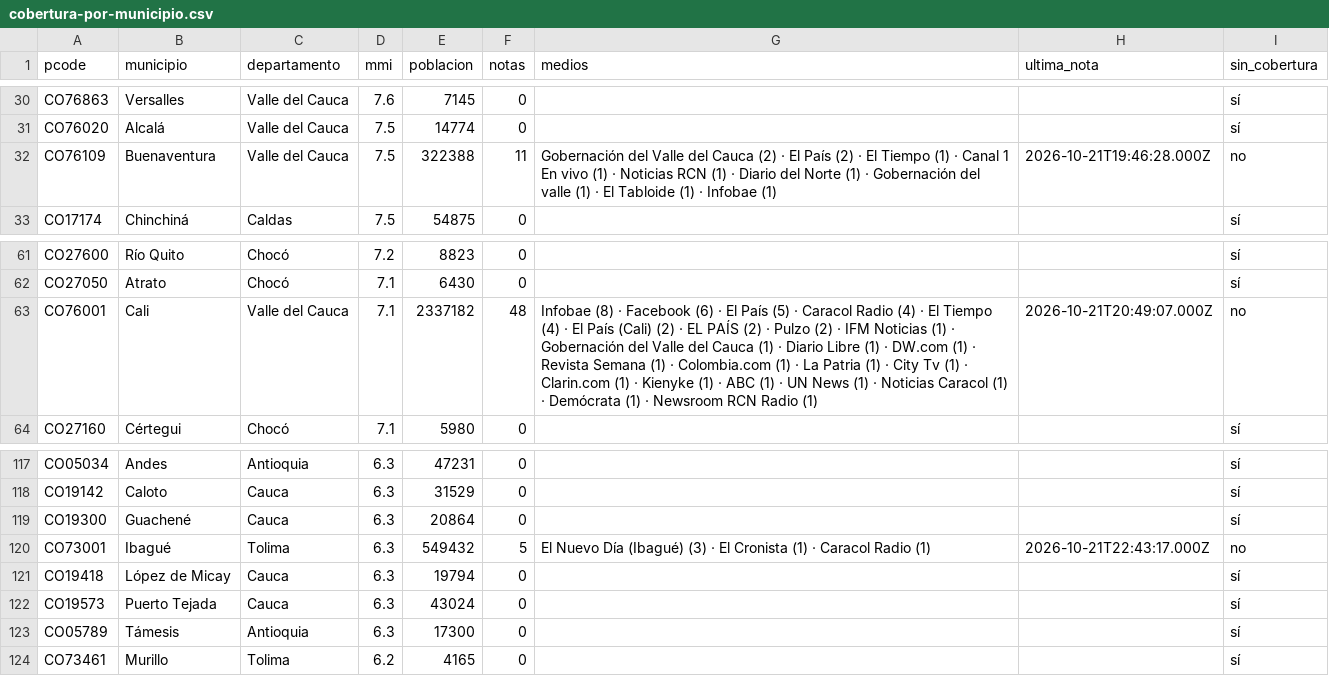
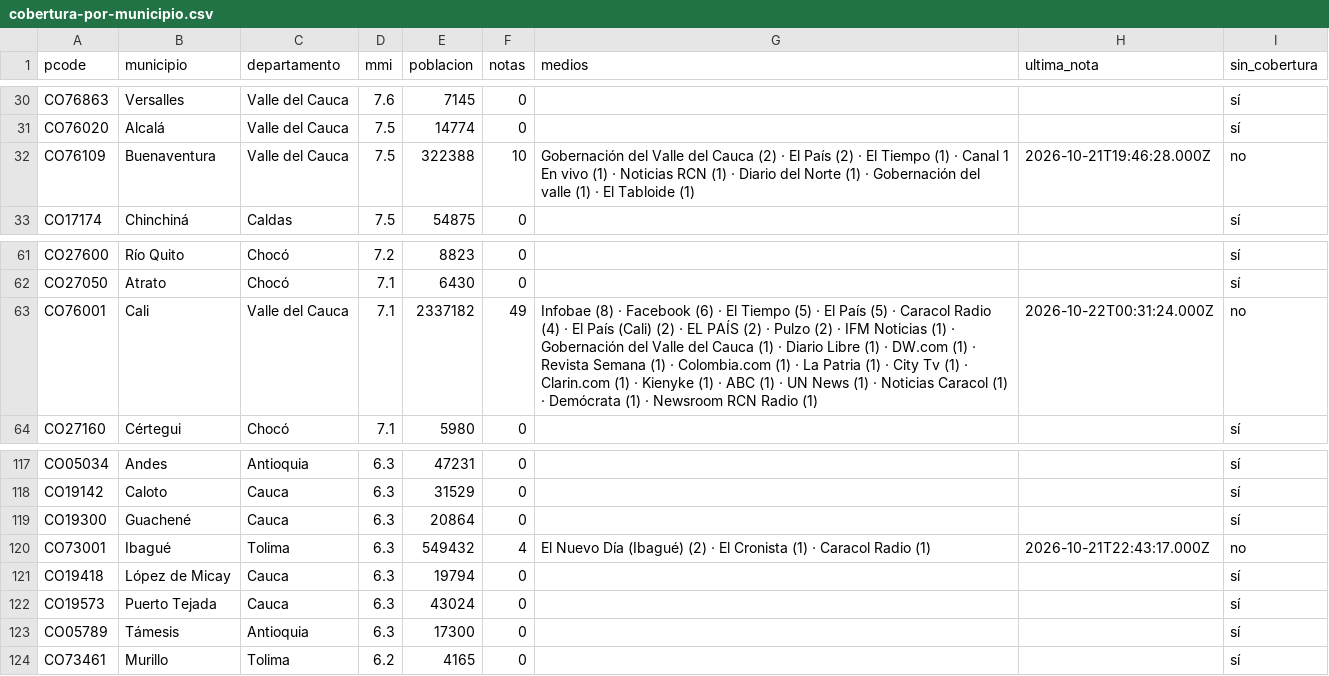
Before and after one commit to YesidAlmanzaGamba/report_cali, a CSV file: data/export/cobertura-por-municipio.csv, drawn as a sheet; only a part is shown, gaps mark what is left out; the diff covers the shown part only.

```diff
--- a/data/export/cobertura-por-municipio.csv
+++ b/data/export/cobertura-por-municipio.csv
@@ -31,3 +31,3 @@ CO76863,Versalles,Valle del Cauca,7.6,7145,0,,,sí
 CO76020,Alcalá,Valle del Cauca,7.5,14774,0,,,sí
-CO76109,Buenaventura,Valle del Cauca,7.5,322388,11,Gobernación del Valle del Cauca (2) · El País (2) · El Tiempo (1) · Canal 1 En vivo (1) · Noticias RCN (1) · Diario del Norte (1) · Gobernación del valle (1) · El Tabloide (1) · Infobae (1),2026-10-21T19:46:28.000Z,no
+CO76109,Buenaventura,Valle del Cauca,7.5,322388,10,Gobernación del Valle del Cauca (2) · El País (2) · El Tiempo (1) · Canal 1 En vivo (1) · Noticias RCN (1) · Diario del Norte (1) · Gobernación del valle (1) · El Tabloide (1),2026-10-21T19:46:28.000Z,no
 CO17174,Chinchiná,Caldas,7.5,54875,0,,,sí
@@ -62,3 +62,3 @@ CO27600,Río Quito,Chocó,7.2,8823,0,,,sí
 CO27050,Atrato,Chocó,7.1,6430,0,,,sí
-CO76001,Cali,Valle del Cauca,7.1,2337182,48,Infobae (8) · Facebook (6) · El País (5) · Caracol Radio (4) · El Tiempo (4) · El País (Cali) (2) · EL PAÍS (2) · Pulzo (2) · IFM Noticias (1) · Gobernación del Valle del Cauca (1) · Diario Libre (1) · DW.com (1) · Revista Semana (1) · Colombia.com (1) · La Patria (1) · City Tv (1) · Clarin.com (1) · Kienyke (1) · ABC (1) · UN News (1) · Noticias Caracol (1) · Demócrata (1) · Newsroom RCN Radio (1),2026-10-21T20:49:07.000Z,no
+CO76001,Cali,Valle del Cauca,7.1,2337182,49,Infobae (8) · Facebook (6) · El Tiempo (5) · El País (5) · Caracol Radio (4) · El País (Cali) (2) · EL PAÍS (2) · Pulzo (2) · IFM Noticias (1) · Gobernación del Valle del Cauca (1) · Diario Libre (1) · DW.com (1) · Revista Semana (1) · Colombia.com (1) · La Patria (1) · City Tv (1) · Clarin.com (1) · Kienyke (1) · ABC (1) · UN News (1) · Noticias Caracol (1) · Demócrata (1) · Newsroom RCN Radio (1),2026-10-22T00:31:24.000Z,no
 CO27160,Cértegui,Chocó,7.1,5980,0,,,sí
@@ -119,3 +119,3 @@ CO19142,Caloto,Cauca,6.3,31529,0,,,sí
 CO19300,Guachené,Cauca,6.3,20864,0,,,sí
-CO73001,Ibagué,Tolima,6.3,549432,5,El Nuevo Día (Ibagué) (3) · El Cronista (1) · Caracol Radio (1),2026-10-21T22:43:17.000Z,no
+CO73001,Ibagué,Tolima,6.3,549432,4,El Nuevo Día (Ibagué) (2) · El Cronista (1) · Caracol Radio (1),2026-10-21T22:43:17.000Z,no
 CO19418,López de Micay,Cauca,6.3,19794,0,,,sí
```
Also changed, not shown: 2 added rows and 19 edited cells elsewhere in this file, 5 other files.
